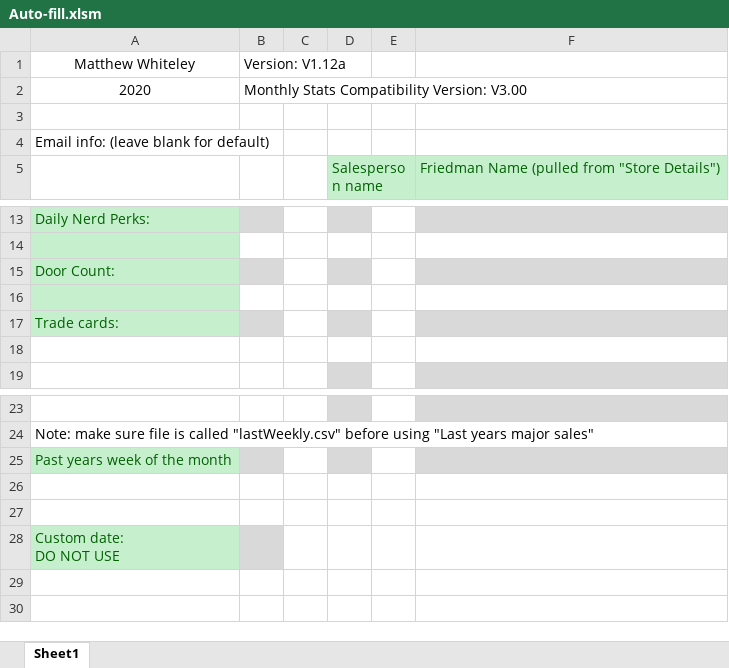
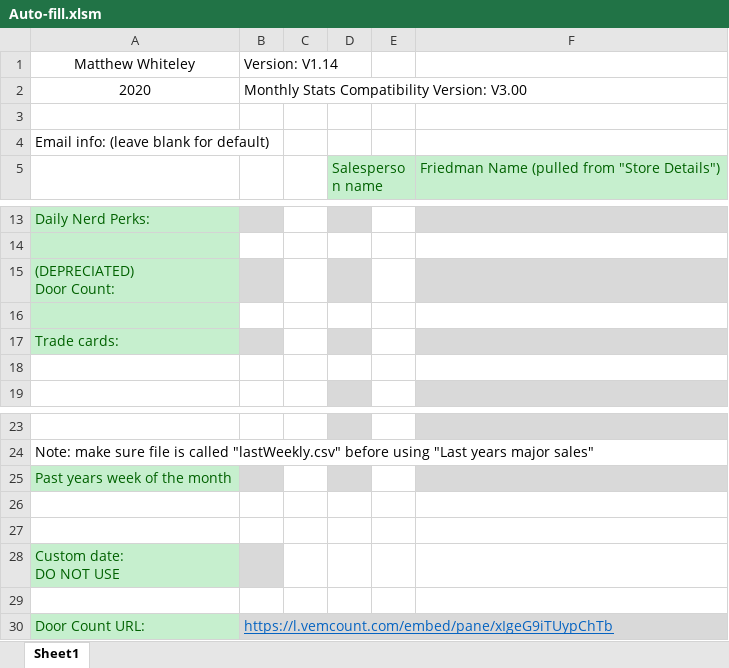
Before and after one commit to Noixo/Excel-automation, an Excel workbook: Auto-fill.xlsm, sheet Sheet1, drawn as a sheet; only a part is shown, gaps mark what is left out; values as stored, in another font and other column widths than the file's, no borders; charts and pictures not drawn; ↵ is a line break in a cell; the diff names each change by its address in the sheet, - before the commit and + after, or states it on an @@ line.

Commit message:
V1.14: Expanded door count automation

```diff
--- a/Auto-fill.xlsm (sheet Sheet1)
+++ b/Auto-fill.xlsm (sheet Sheet1)
-B1: Version: V1.12a
+B1: Version: V1.14
-A15: Door Count:
+A15: (DEPRECIATED) ↵ Door Count:
+row 29: (empty)
+row 30: Door Count URL: | https://l.vemcount.com/embed/pane/xIgeG9iTUypChTb
```
Also changed, not shown: charts or pictures, 30 other files.
